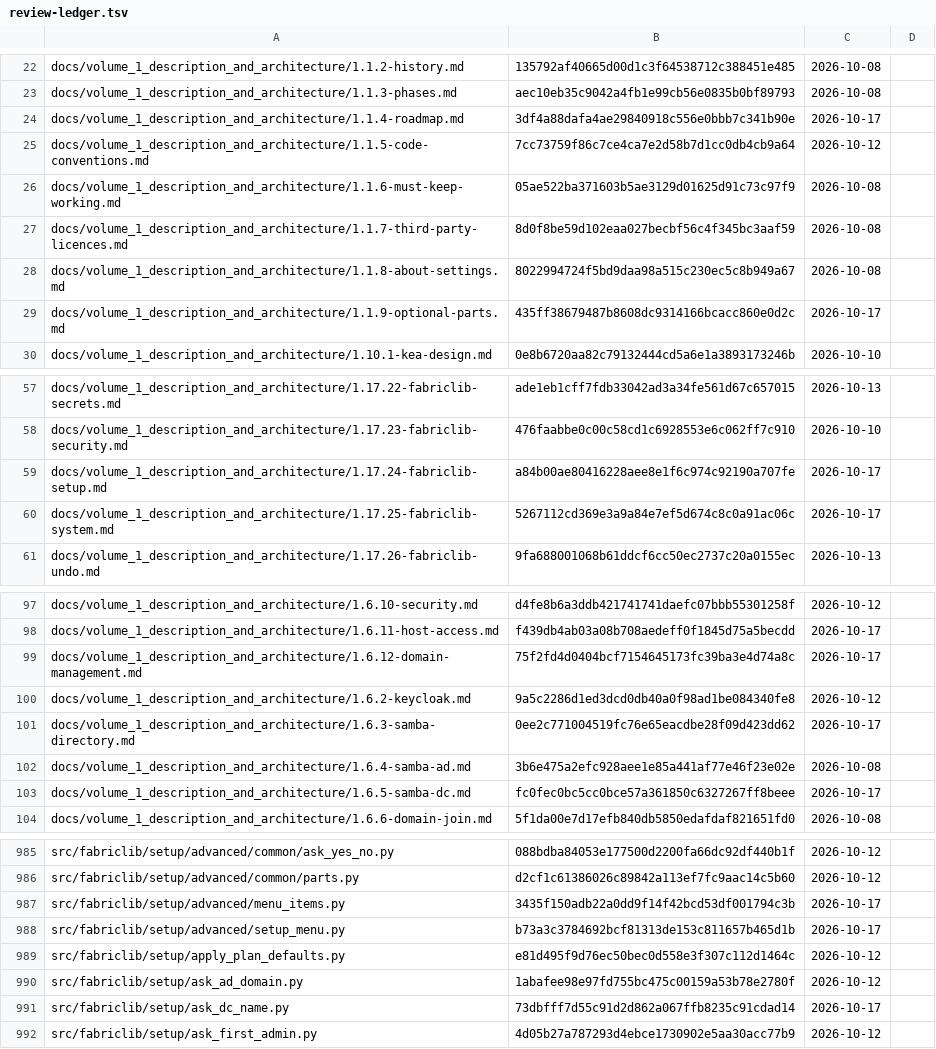
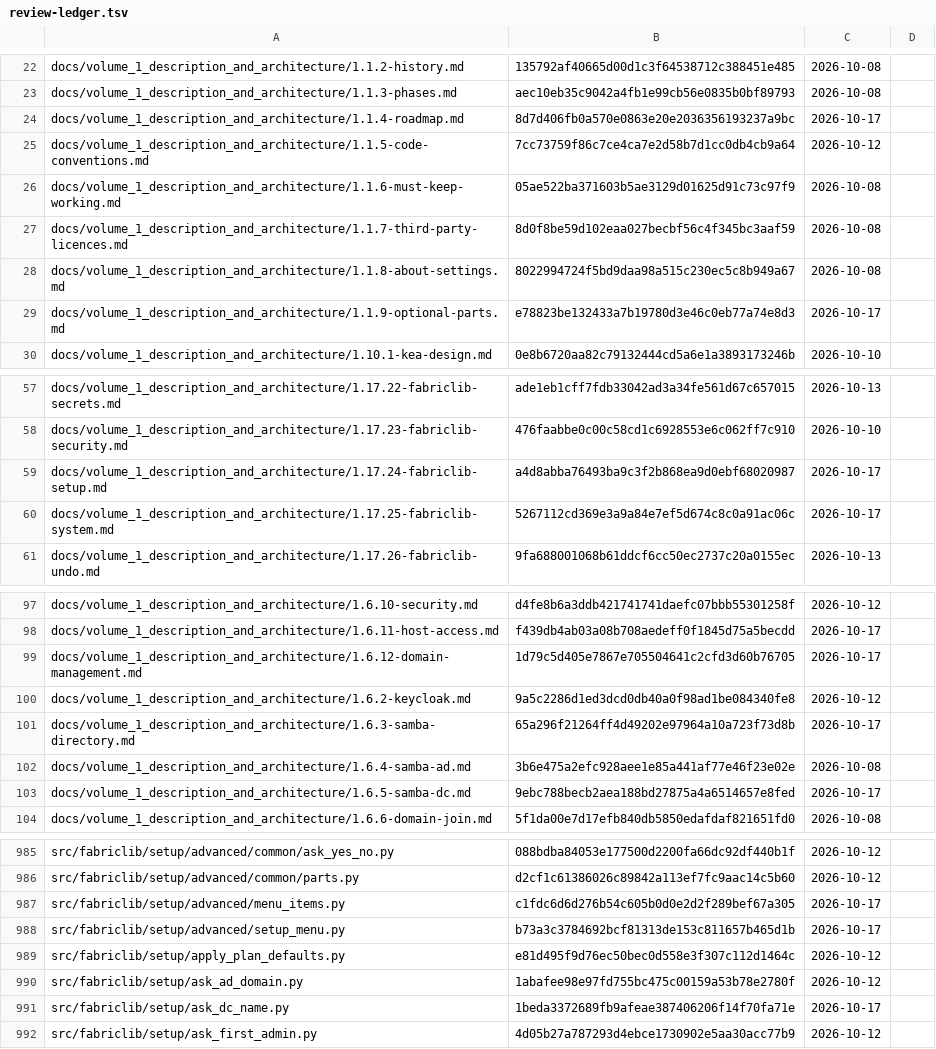
Before and after one commit to archdukejim/fabric-ctl, a TSV file: docs/volume_2_engineering_decisions/assets/review-ledger.tsv, drawn as a sheet; only a part is shown, gaps mark what is left out; the diff covers the shown part only.

```diff
--- a/docs/volume_2_engineering_decisions/assets/review-ledger.tsv
+++ b/docs/volume_2_engineering_decisions/assets/review-ledger.tsv
@@ -23,3 +23,3 @@ docs/volume_1_description_and_architecture/1.1.2-history.md	135792af40665d00d1c3
 docs/volume_1_description_and_architecture/1.1.3-phases.md	aec10eb35c9042a4fb1e99cb56e0835b0bf89793	2026-10-08	
-docs/volume_1_description_and_architecture/1.1.4-roadmap.md	3df4a88dafa4ae29840918c556e0bbb7c341b90e	2026-10-17	
+docs/volume_1_description_and_architecture/1.1.4-roadmap.md	8d7d406fb0a570e0863e20e2036356193237a9bc	2026-10-17	
 docs/volume_1_description_and_architecture/1.1.5-code-conventions.md	7cc73759f86c7ce4ca7e2d58b7d1cc0db4cb9a64	2026-10-12	
@@ -28,3 +28,3 @@ docs/volume_1_description_and_architecture/1.1.7-third-party-licences.md	8d0f8be
 docs/volume_1_description_and_architecture/1.1.8-about-settings.md	8022994724f5bd9daa98a515c230ec5c8b949a67	2026-10-08	
-docs/volume_1_description_and_architecture/1.1.9-optional-parts.md	435ff38679487b8608dc9314166bcacc860e0d2c	2026-10-17	
+docs/volume_1_description_and_architecture/1.1.9-optional-parts.md	e78823be132433a7b19780d3e46c0eb77a74e8d3	2026-10-17	
 docs/volume_1_description_and_architecture/1.10.1-kea-design.md	0e8b6720aa82c79132444cd5a6e1a3893173246b	2026-10-10	
@@ -58,3 +58,3 @@ docs/volume_1_description_and_architecture/1.17.22-fabriclib-secrets.md	ade1eb1c
 docs/volume_1_description_and_architecture/1.17.23-fabriclib-security.md	476faabbe0c00c58cd1c6928553e6c062ff7c910	2026-10-10	
-docs/volume_1_description_and_architecture/1.17.24-fabriclib-setup.md	a84b00ae80416228aee8e1f6c974c92190a707fe	2026-10-17	
+docs/volume_1_description_and_architecture/1.17.24-fabriclib-setup.md	a4d8abba76493ba9c3f2b868ea9d0ebf68020987	2026-10-17	
 docs/volume_1_description_and_architecture/1.17.25-fabriclib-system.md	5267112cd369e3a9a84e7ef5d674c8c0a91ac06c	2026-10-17	
@@ -98,7 +98,7 @@ docs/volume_1_description_and_architecture/1.6.10-security.md	d4fe8b6a3ddb421741
 docs/volume_1_description_and_architecture/1.6.11-host-access.md	f439db4ab03a08b708aedeff0f1845d75a5becdd	2026-10-17	
-docs/volume_1_description_and_architecture/1.6.12-domain-management.md	75f2fd4d0404bcf7154645173fc39ba3e4d74a8c	2026-10-17	
+docs/volume_1_description_and_architecture/1.6.12-domain-management.md	1d79c5d405e7867e705504641c2cfd3d60b76705	2026-10-17	
 docs/volume_1_description_and_architecture/1.6.2-keycloak.md	9a5c2286d1ed3dcd0db40a0f98ad1be084340fe8	2026-10-12	
-docs/volume_1_description_and_architecture/1.6.3-samba-directory.md	0ee2c771004519fc76e65eacdbe28f09d423dd62	2026-10-17	
+docs/volume_1_description_and_architecture/1.6.3-samba-directory.md	65a296f21264ff4d49202e97964a10a723f73d8b	2026-10-17	
 docs/volume_1_description_and_architecture/1.6.4-samba-ad.md	3b6e475a2efc928aee1e85a441af77e46f23e02e	2026-10-08	
-docs/volume_1_description_and_architecture/1.6.5-samba-dc.md	fc0fec0bc5cc0bce57a361850c6327267ff8beee	2026-10-17	
+docs/volume_1_description_and_architecture/1.6.5-samba-dc.md	9ebc788becb2aea188bd27875a4a6514657e8fed	2026-10-17	
 docs/volume_1_description_and_architecture/1.6.6-domain-join.md	5f1da00e7d17efb840db5850edafdaf821651fd0	2026-10-08	
@@ -986,3 +986,3 @@ src/fabriclib/setup/advanced/common/ask_yes_no.py	088bdba84053e177500d2200fa66dc
 src/fabriclib/setup/advanced/common/parts.py	d2cf1c61386026c89842a113ef7fc9aac14c5b60	2026-10-12	
-src/fabriclib/setup/advanced/menu_items.py	3435f150adb22a0dd9f14f42bcd53df001794c3b	2026-10-17	
+src/fabriclib/setup/advanced/menu_items.py	c1fdc6d6d276b54c605b0d0e2d2f289bef67a305	2026-10-17	
 src/fabriclib/setup/advanced/setup_menu.py	b73a3c3784692bcf81313de153c811657b465d1b	2026-10-17	
@@ -990,3 +990,3 @@ src/fabriclib/setup/apply_plan_defaults.py	e81d495f9d76ec50bec0d558e3f307c112d14
 src/fabriclib/setup/ask_ad_domain.py	1abafee98e97fd755bc475c00159a53b78e2780f	2026-10-12	
-src/fabriclib/setup/ask_dc_name.py	73dbfff7d55c91d2d862a067ffb8235c91cdad14	2026-10-17	
+src/fabriclib/setup/ask_dc_name.py	1beda3372689fb9afeae387406206f14f70fa71e	2026-10-17	
 src/fabriclib/setup/ask_first_admin.py	4d05b27a787293d4ebce1730902e5aa30acc77b9	2026-10-12	
```
Also changed, not shown: 17 edited cells elsewhere in this file, 25 other files.
